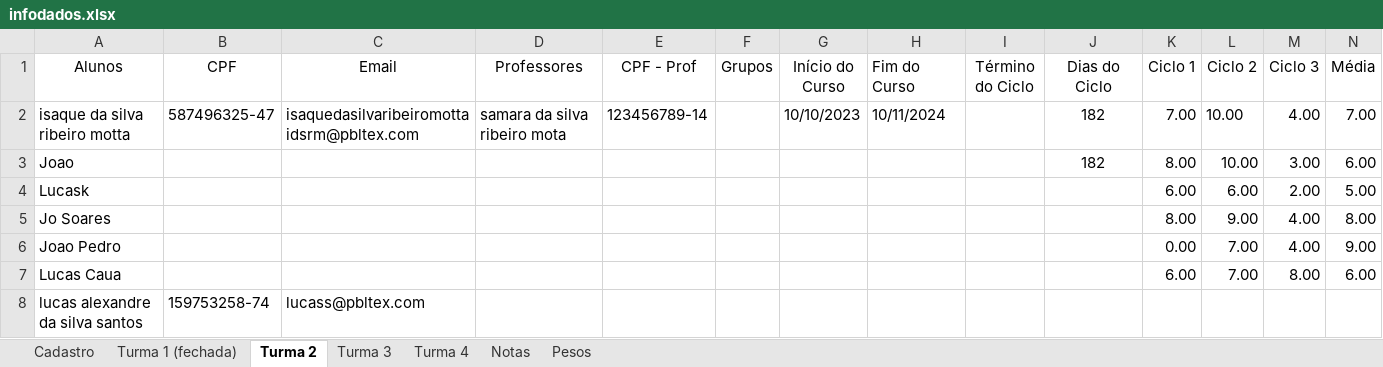
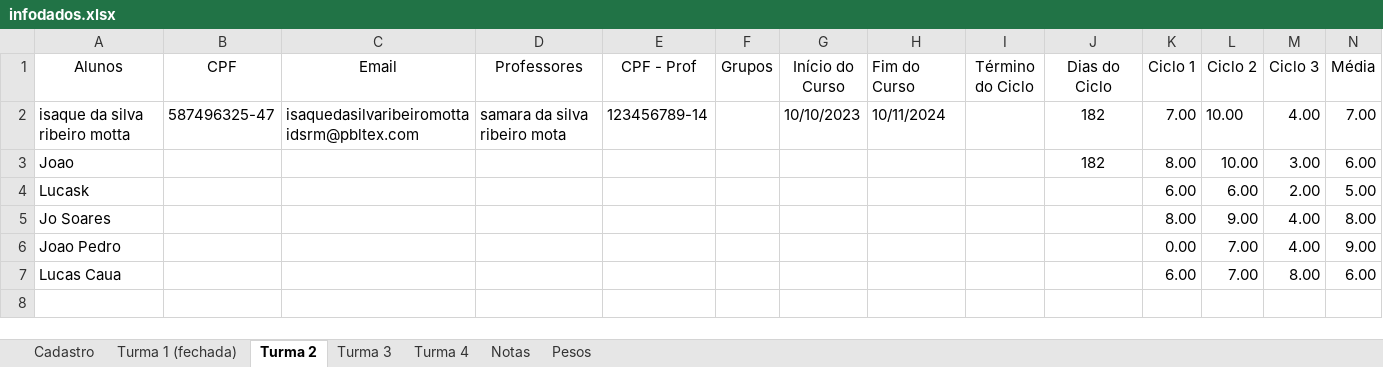
Before and after one commit to pablohgs05/Fatec, an Excel workbook: Banco de Dados/1º Semestre/API/Sprint 4/API-Porygon/database/infodados.xlsx, sheet Turma 2, drawn as a sheet; values as stored, in another font and other column widths than the file's, no borders; the diff names each change by its address in the sheet, - before the commit and + after, or states it on an @@ line.

```diff
--- a/Banco de Dados/1º Semestre/API/Sprint 4/API-Porygon/database/infodados.xlsx (sheet Turma 2)
+++ b/Banco de Dados/1º Semestre/API/Sprint 4/API-Porygon/database/infodados.xlsx (sheet Turma 2)
-row 8: lucas alexandre da silva santos | 159753258-74 | lucass@pbltex.com
```
Also changed, not shown: 1 other file.
